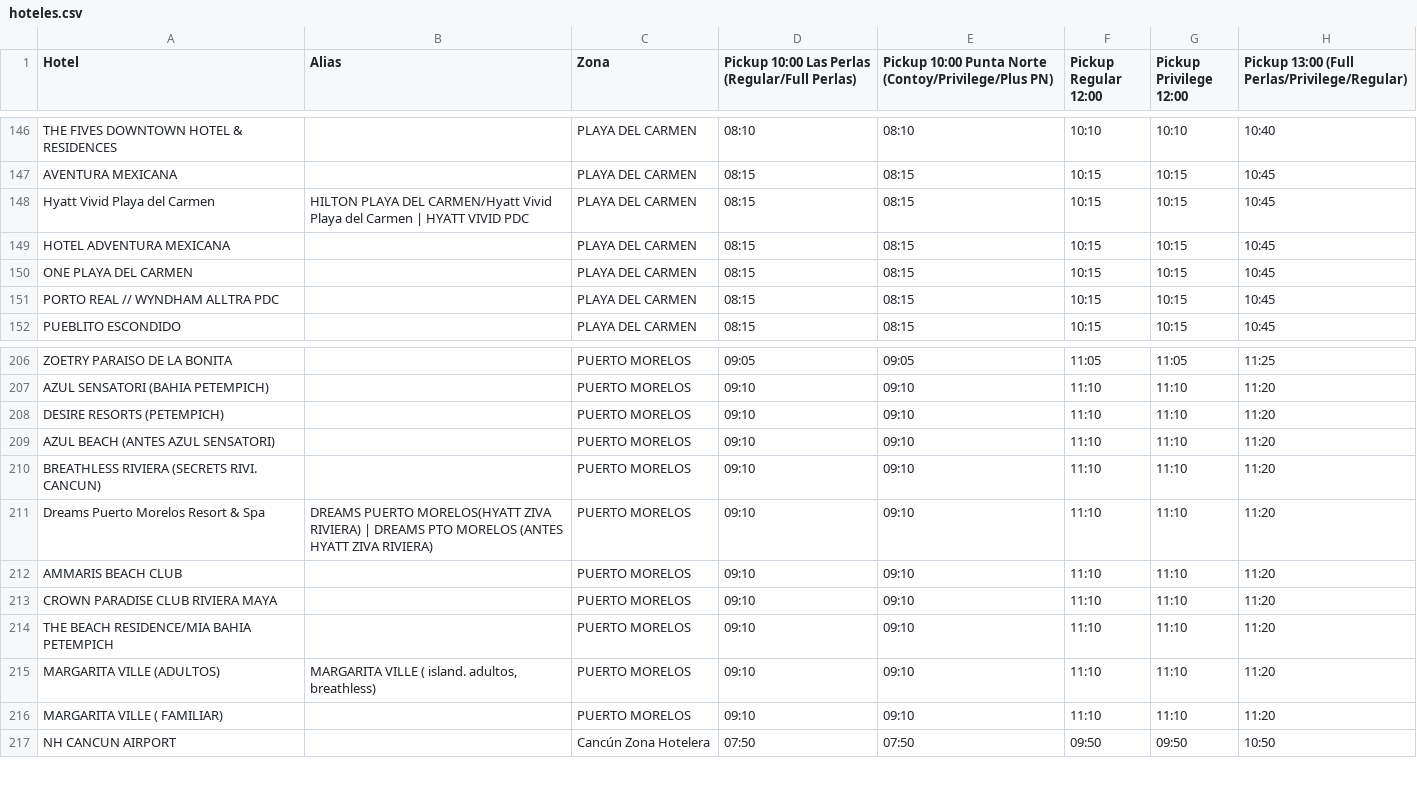
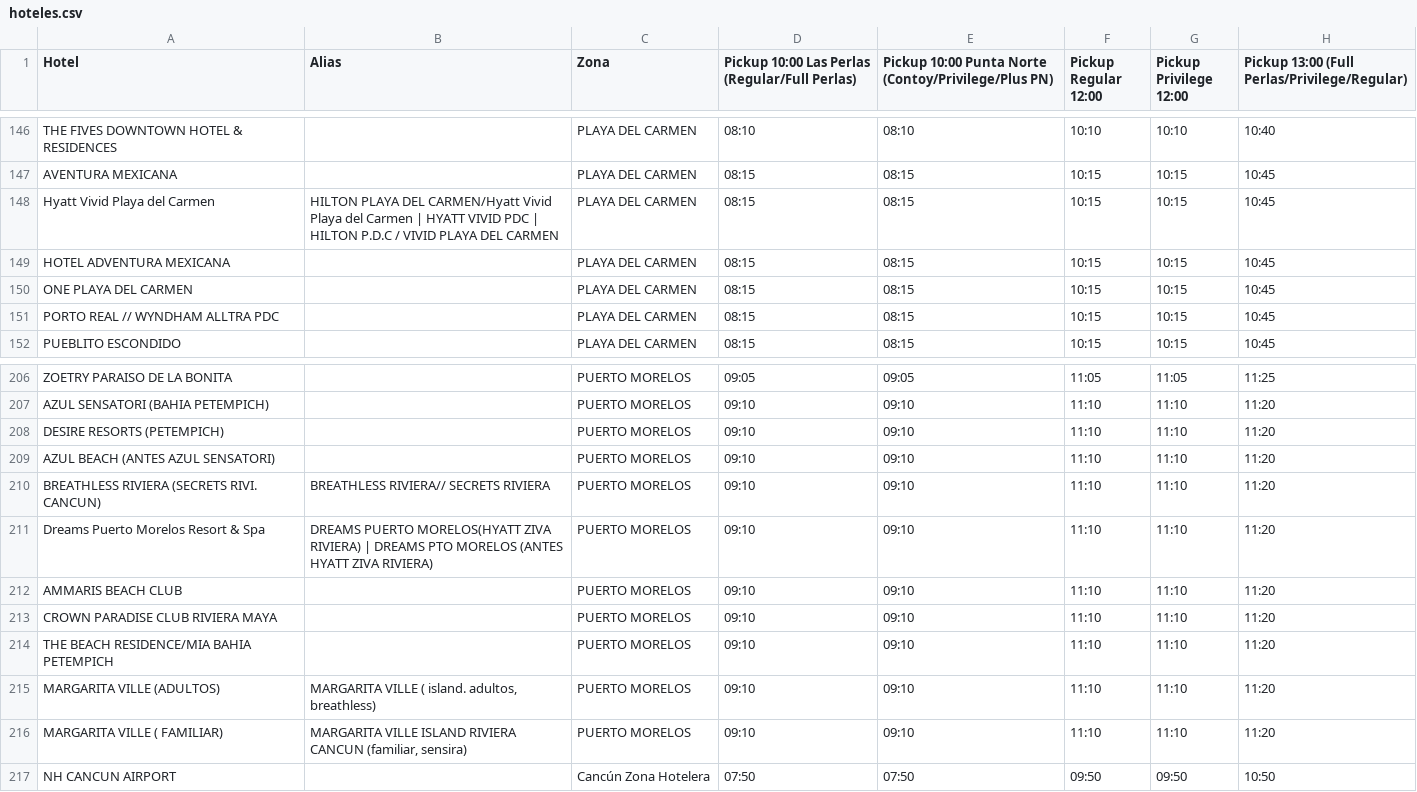
Before and after one commit to cancunsailing/cancun-sailing-transporte, a CSV file: data/seed/hoteles.csv, drawn as a sheet; only a part is shown, gaps mark what is left out; the diff names each change by its address in the sheet, - before the commit and + after, or states it on an @@ line.

```diff
--- a/data/seed/hoteles.csv
+++ b/data/seed/hoteles.csv
-B148 (Alias): …VIVID PDC
+B148 (Alias): …VIVID PDC | HILTON P.D.C / VIVID PLAYA DEL CARMEN
-B210 (Alias): (empty)
+B210 (Alias): BREATHLESS RIVIERA// SECRETS RIVIERA
-B216 (Alias): (empty)
+B216 (Alias): MARGARITA VILLE ISLAND RIVIERA CANCUN (familiar, sensira)
```
